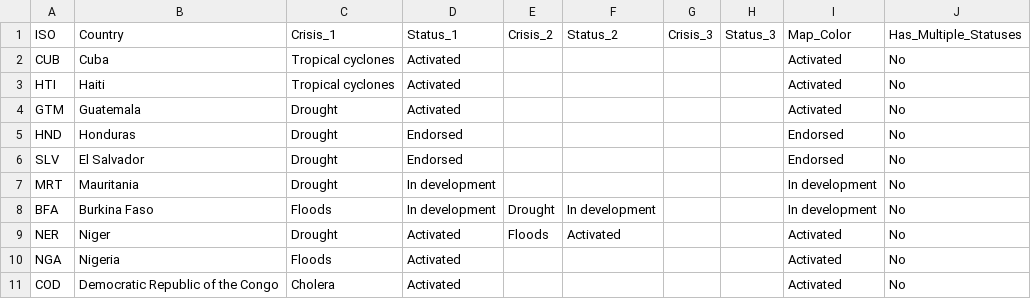
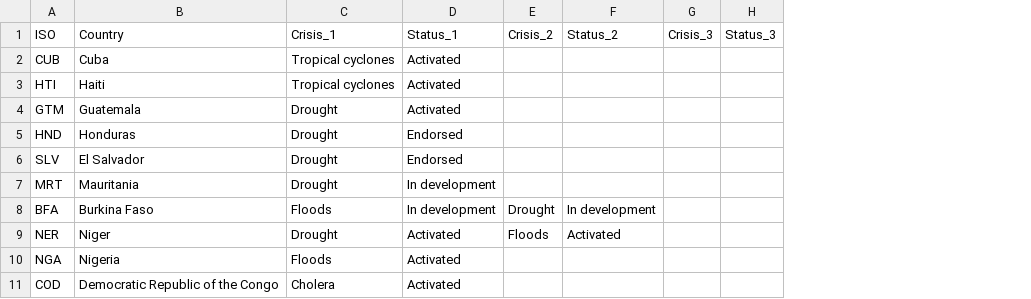
Before and after one commit to UN-OCHA/aa_map_interactive_version_BDU_archive, a CSV file: aa_map_data.csv, drawn as a sheet; only a part is shown; the diff names each change by its address in the sheet, - before the commit and + after, or states it on an @@ line.

```diff
--- a/aa_map_data.csv
+++ b/aa_map_data.csv
-column I, rows 1-11: Map_Color | Activated | Activated | Activated | Endorsed | Endorsed | In development | In development | Activated | Activated | Activated
-column J, rows 1-11: Has_Multiple_Statuses | No | No | No | No | No | No | No | No | No | No
```
